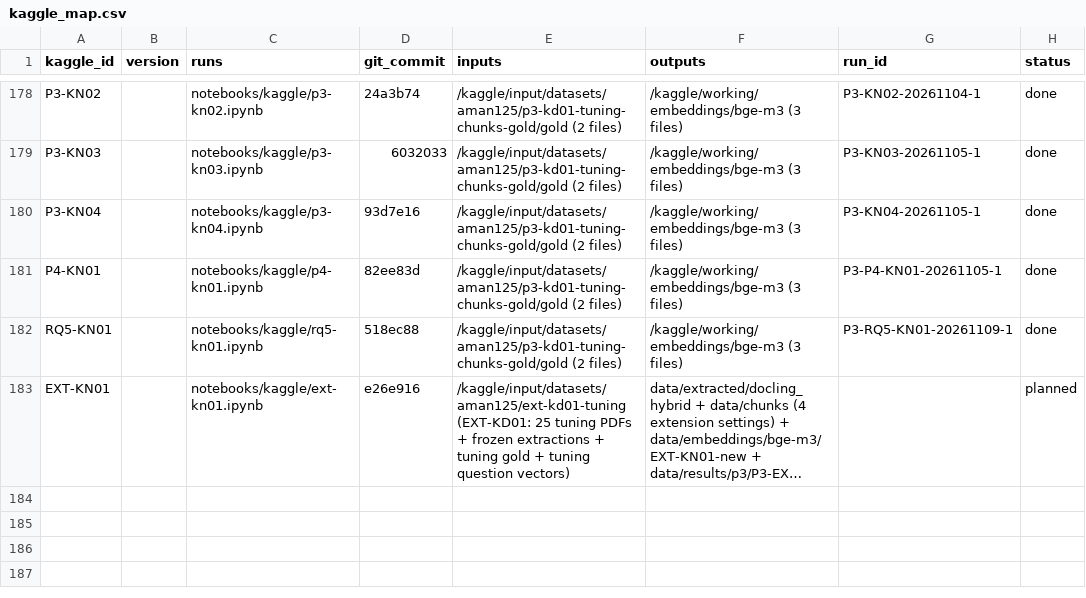
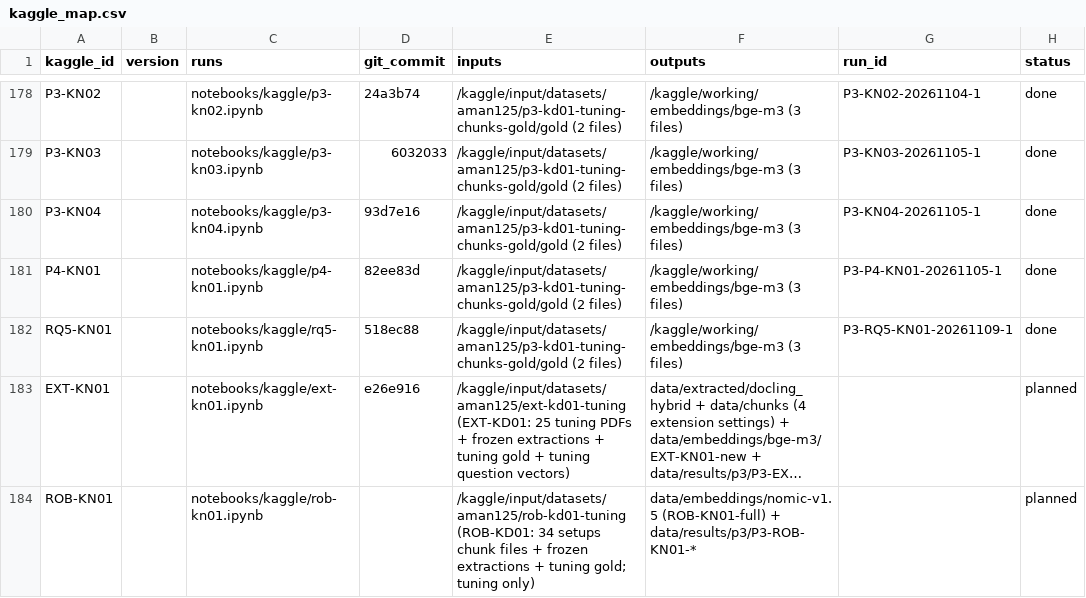
Before and after one commit to amanchaurasia512/Self_optimized_Agent_Ai_chunking, a CSV file: docs/kaggle_map.csv, drawn as a sheet; only a part is shown, gaps mark what is left out; long unchanged cells end in …; the diff names each change by its address in the sheet, - before the commit and + after, or states it on an @@ line.

```diff
--- a/docs/kaggle_map.csv
+++ b/docs/kaggle_map.csv
+row 184: ROB-KN01 |  | notebooks/kaggle/rob-kn01.ipynb |  | /kaggle/input/datasets/aman125/rob-kd01-tuning (ROB-KD01: 34 setups chunk files + frozen extractions + tuning gold; tuning only) | data/embeddings/nomic-v1.5 (ROB-KN01-full) + data/results/p3/P3-ROB-KN01-* |  | planned
```
Also changed, not shown: 15 other files.
